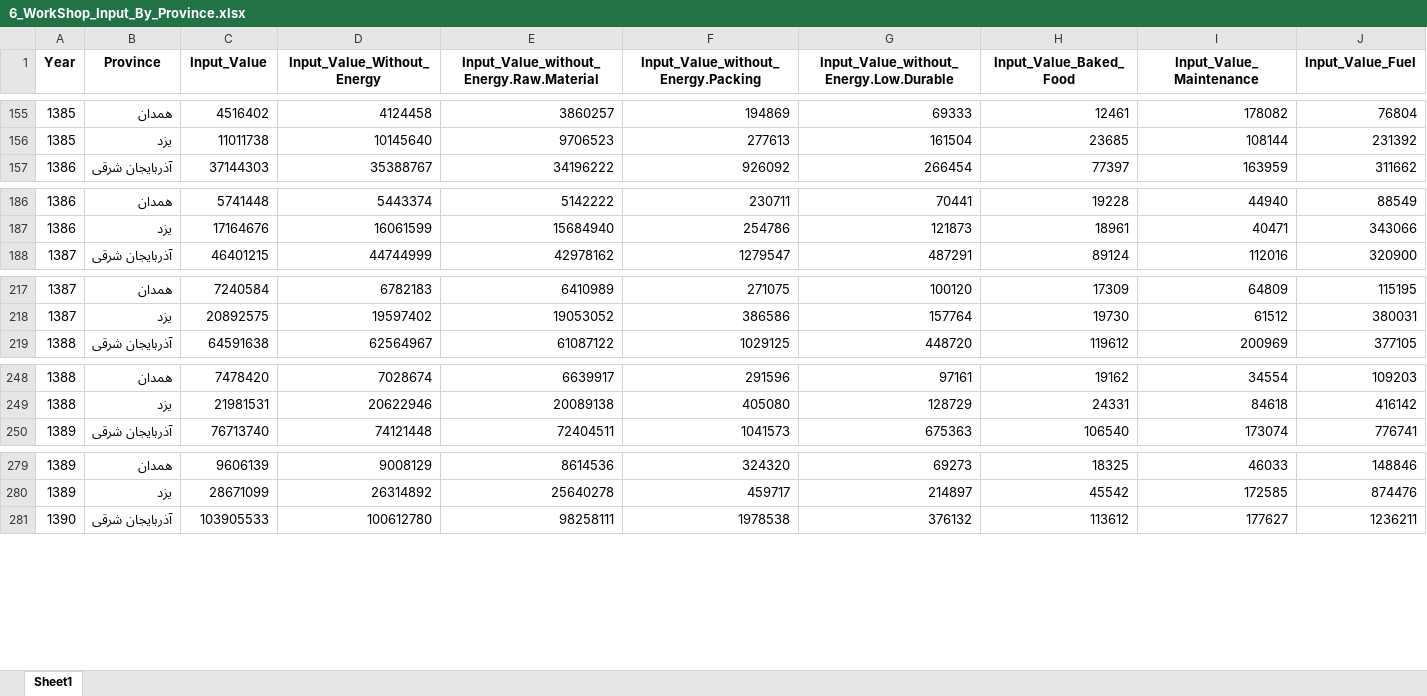
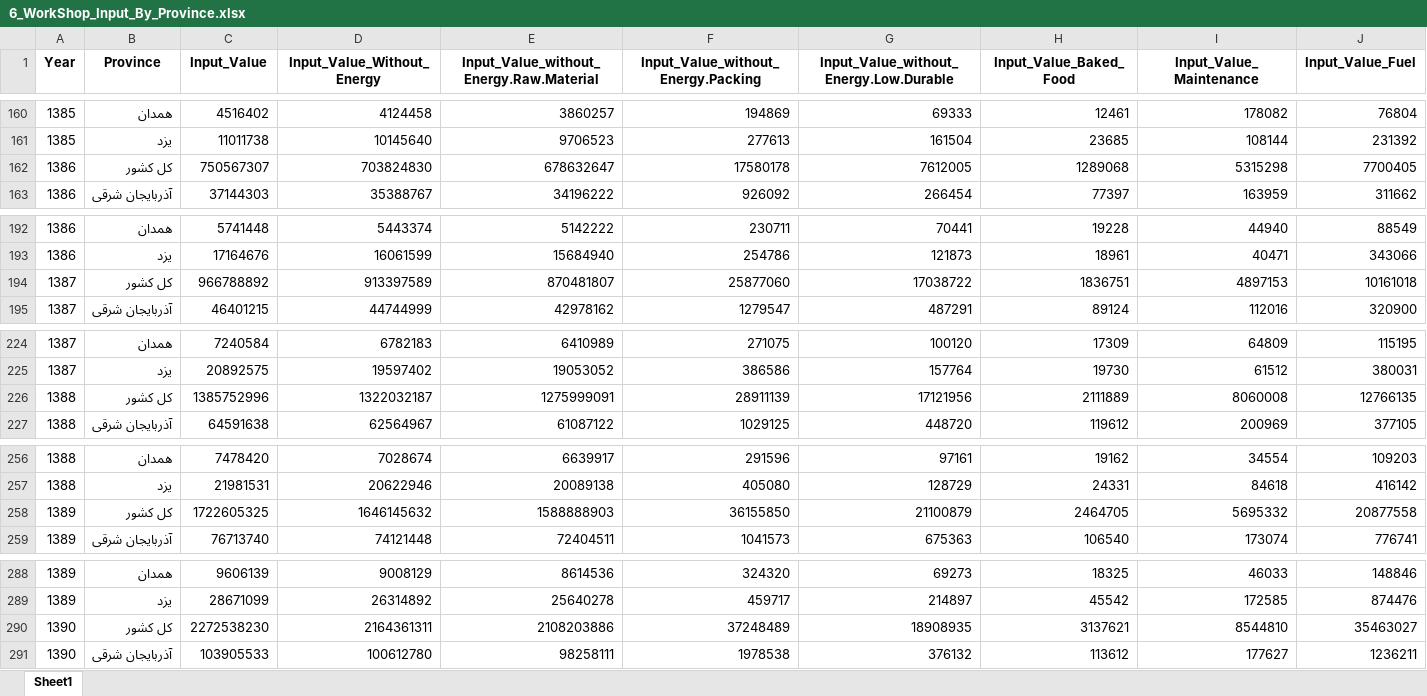
Before and after one commit to sali-rzv/MES, an Excel workbook: Output/6_WorkShop_Input_By_Province.xlsx, sheet Sheet1, drawn as a sheet; only a part is shown, gaps mark what is left out; values as stored, in another font and other column widths than the file's, no borders; rows hold the shown columns only; the diff covers the shown part only; the diff names each change by its address in the sheet, - before the commit and + after, or states it on an @@ line.

```diff
--- a/Output/6_WorkShop_Input_By_Province.xlsx (sheet Sheet1)
+++ b/Output/6_WorkShop_Input_By_Province.xlsx (sheet Sheet1)
+row 162: 1386 | کل کشور | 750567307 | 703824830 | 678632647 | 17580178 | 7612005 | 1289068 | 5315298 | 7700405
+row 194: 1387 | کل کشور | 966788892 | 913397589 | 870481807 | 25877060 | 17038722 | 1836751 | 4897153 | 10161018
+row 226: 1388 | کل کشور | 1385752996 | 1322032187 | 1275999091 | 28911139 | 17121956 | 2111889 | 8060008 | 12766135
+row 258: 1389 | کل کشور | 1722605325 | 1646145632 | 1588888903 | 36155850 | 21100879 | 2464705 | 5695332 | 20877558
+row 290: 1390 | کل کشور | 2272538230 | 2164361311 | 2108203886 | 37248489 | 18908935 | 3137621 | 8544810 | 35463027
```
Also changed, not shown: 15 added rows elsewhere in this sheet, Output/5_WorkShop_Input_By_Activity.xlsx, 2 other files.
